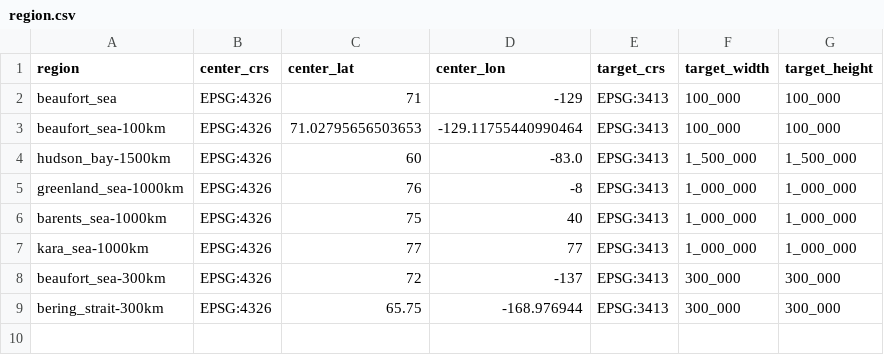
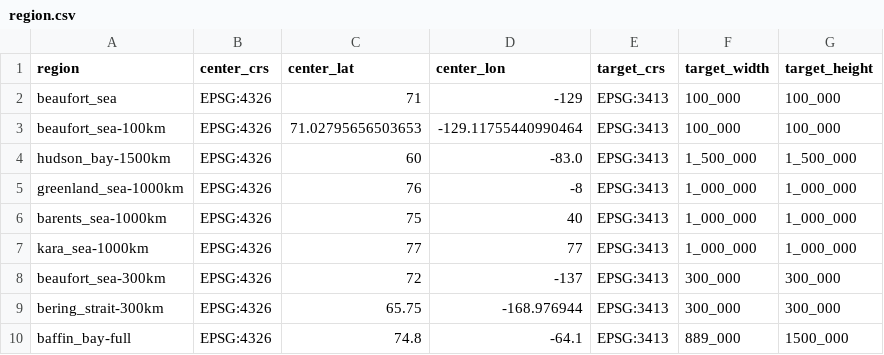
Before and after one commit to WilhelmusLab/IceFloeTracker.jl, a CSV file: workflow/region.csv, drawn as a sheet; the diff names each change by its address in the sheet, - before the commit and + after, or states it on an @@ line.

Commit message:
setting up for baffin bay run

```diff
--- a/workflow/region.csv
+++ b/workflow/region.csv
+row 10: baffin_bay-full | EPSG:4326 | 74.8 | -64.1 | EPSG:3413 | 889_000 | 1500_000
```
Also changed, not shown: 1 other file.
